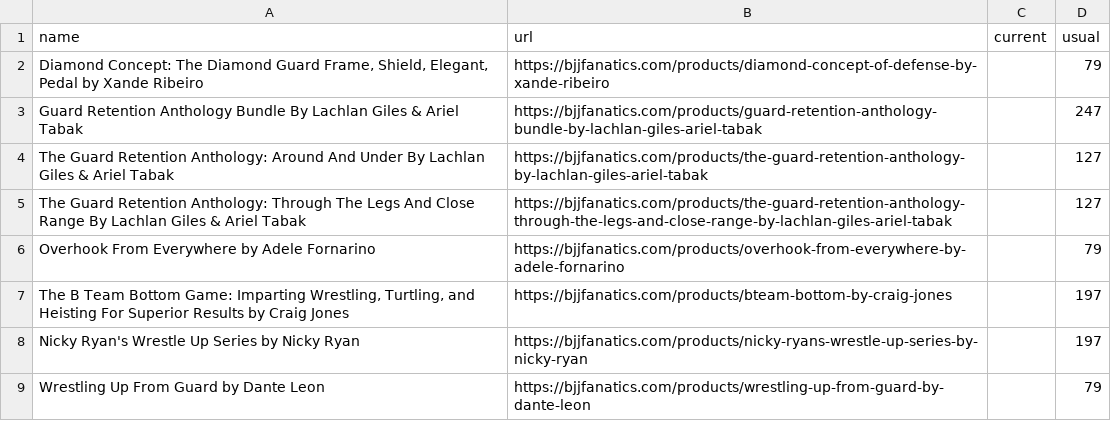
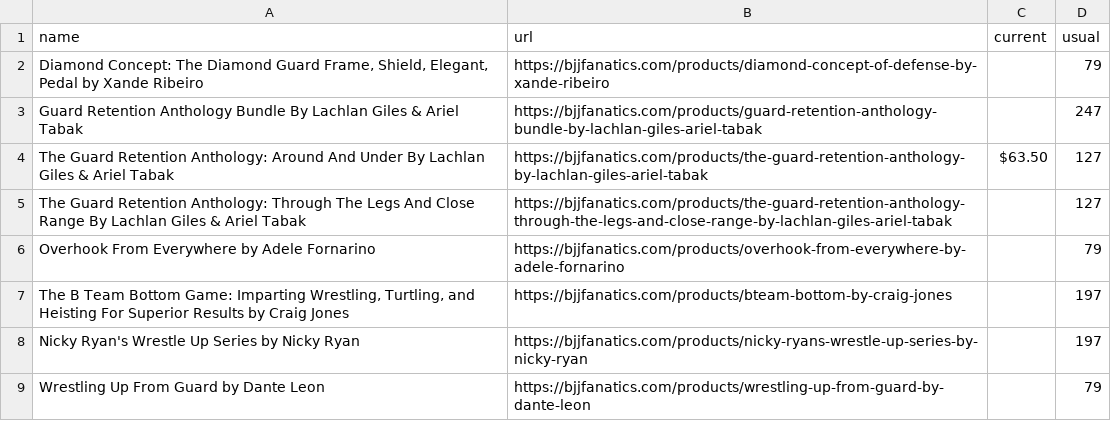
Before and after one commit to eyeseast/fanatics, a CSV file: prices.csv, drawn as a sheet; only a part is shown.

```diff
--- a/prices.csv
+++ b/prices.csv
@@ -3,3 +3,3 @@ name,url,current,usual
 Guard Retention Anthology Bundle By Lachlan Giles & Ariel Tabak,https://bjjfanatics.com/products/guard-retention-anthology-bundle-by-lachlan-giles-ariel-tabak,,247
-The Guard Retention Anthology: Around And Under By Lachlan Giles & Ariel Tabak,https://bjjfanatics.com/products/the-guard-retention-anthology-by-lachlan-giles-ariel-tabak,,127
+The Guard Retention Anthology: Around And Under By Lachlan Giles & Ariel Tabak,https://bjjfanatics.com/products/the-guard-retention-anthology-by-lachlan-giles-ariel-tabak,$63.50,127
 The Guard Retention Anthology: Through The Legs And Close Range By Lachlan Giles & Ariel Tabak,https://bjjfanatics.com/products/the-guard-retention-anthology-through-the-legs-and-close-range-by-lachlan-giles-ariel-tabak,,127
```
Also changed, not shown: 1 other file.
